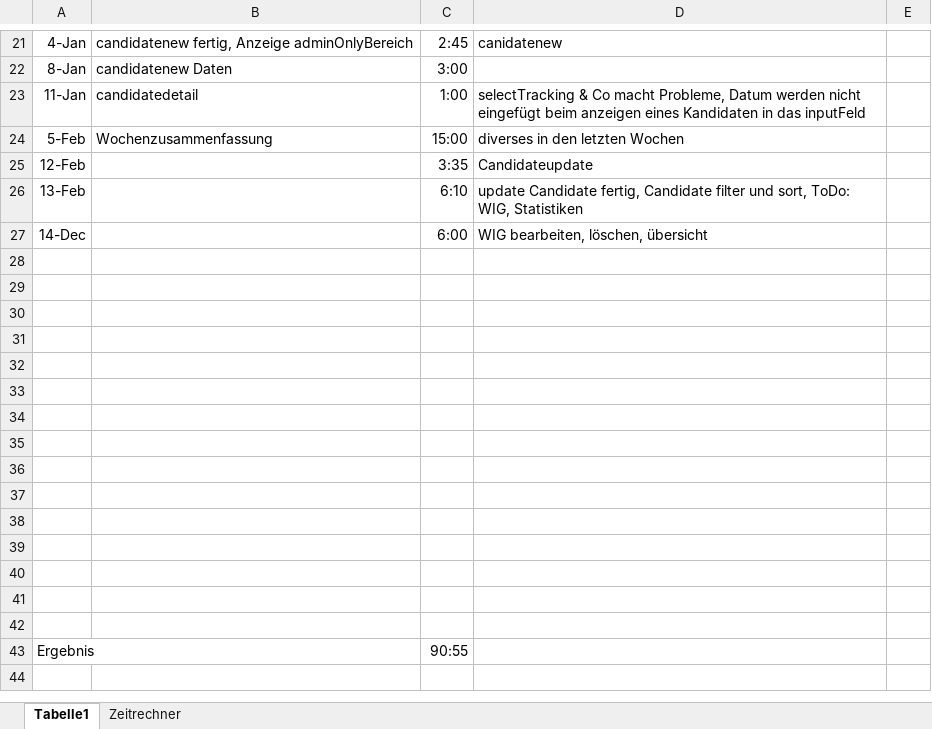
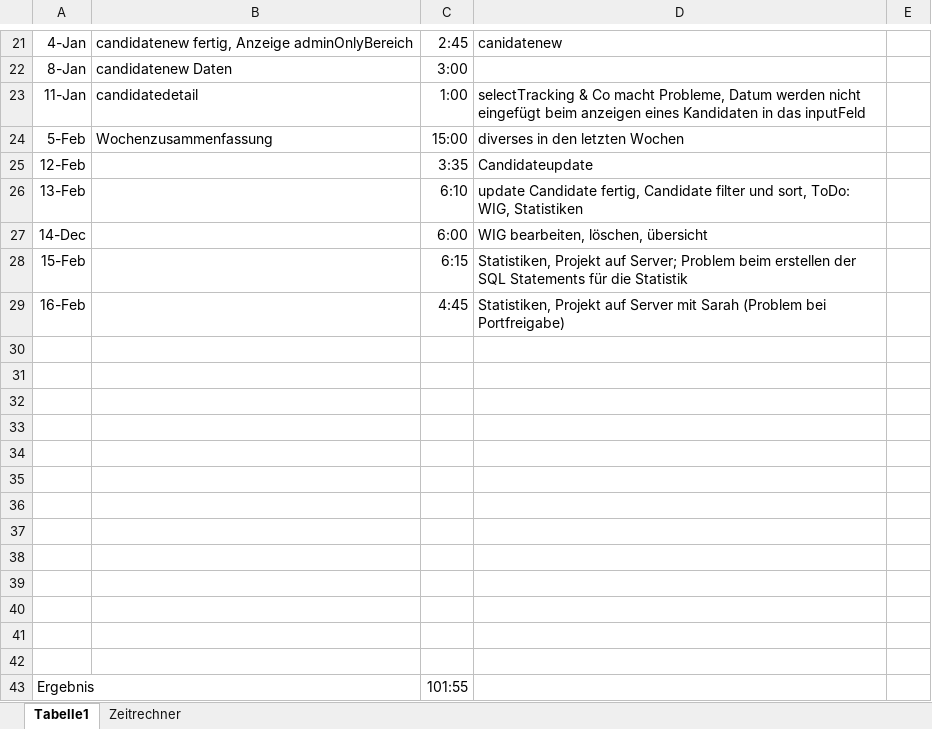
Before and after one commit to jiwendi/ReportingSourcing, an Excel workbook: SourcingReporting_NodeJS/Zeitaufzeichnung.xlsx, sheet Tabelle1, drawn as a sheet; only a part is shown, gaps mark what is left out; values as stored, in another font and other column widths than the file's, no borders; table styles not drawn; removed rows and columns are numbered as before the commit, all else as after; the diff names each change by its address in the sheet, - before the commit and + after, or states it on an @@ line.

Commit message:
Statistik
daily upload

```diff
--- a/SourcingReporting_NodeJS/Zeitaufzeichnung.xlsx (sheet Tabelle1)
+++ b/SourcingReporting_NodeJS/Zeitaufzeichnung.xlsx (sheet Tabelle1)
+row 28: 15-Feb |  | 6:15 | Statistiken, Projekt auf Server; Problem beim erstellen der SQL Statements für die Statistik
+row 29: 16-Feb |  | 4:45 | Statistiken, Projekt auf Server mit Sarah (Problem bei Portfreigabe)
-row 41: (empty)
-row 42: (empty)
-C43: 90:55
+C43: 101:55
```
Also changed, not shown: 35 other files.
